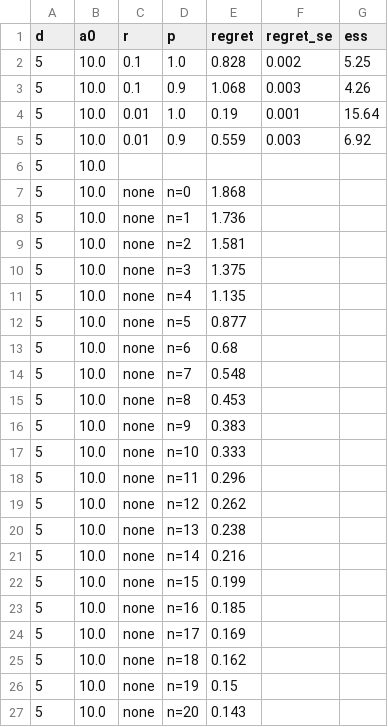
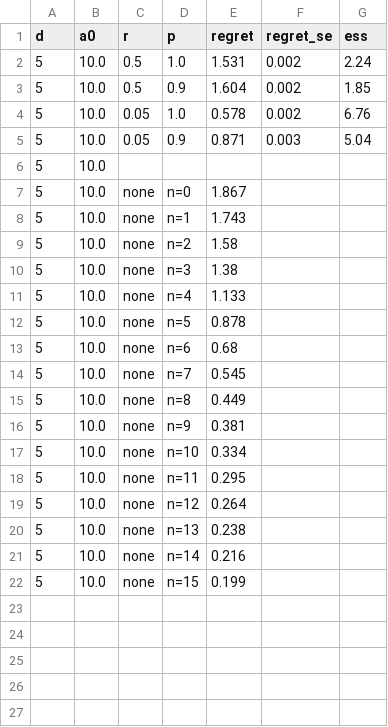
Before and after one commit to quan-possible/description-icl, a CSV file: results/rq3-meta-trained/targets.csv, drawn as a sheet.

```diff
--- a/results/rq3-meta-trained/targets.csv
+++ b/results/rq3-meta-trained/targets.csv
@@ -1,20 +1,20 @@
 d,a0,r,p,regret,regret_se,ess
-5,10.0,0.1,1.0,0.828,0.002,5.25
-5,10.0,0.1,0.9,1.068,0.003,4.26
-5,10.0,0.01,1.0,0.19,0.001,15.64
-5,10.0,0.01,0.9,0.559,0.003,6.92
+5,10.0,0.5,1.0,1.531,0.002,2.24
+5,10.0,0.5,0.9,1.604,0.002,1.85
+5,10.0,0.05,1.0,0.578,0.002,6.76
+5,10.0,0.05,0.9,0.871,0.003,5.04
 5,10.0,,,,,
-5,10.0,none,n=0,1.868,,
-5,10.0,none,n=1,1.736,,
-5,10.0,none,n=2,1.581,,
-5,10.0,none,n=3,1.375,,
-5,10.0,none,n=4,1.135,,
-5,10.0,none,n=5,0.877,,
+5,10.0,none,n=0,1.867,,
+5,10.0,none,n=1,1.743,,
+5,10.0,none,n=2,1.58,,
+5,10.0,none,n=3,1.38,,
+5,10.0,none,n=4,1.133,,
+5,10.0,none,n=5,0.878,,
 5,10.0,none,n=6,0.68,,
-5,10.0,none,n=7,0.548,,
-5,10.0,none,n=8,0.453,,
-5,10.0,none,n=9,0.383,,
-5,10.0,none,n=10,0.333,,
-5,10.0,none,n=11,0.296,,
-5,10.0,none,n=12,0.262,,
+5,10.0,none,n=7,0.545,,
+5,10.0,none,n=8,0.449,,
+5,10.0,none,n=9,0.381,,
+5,10.0,none,n=10,0.334,,
+5,10.0,none,n=11,0.295,,
+5,10.0,none,n=12,0.264,,
 5,10.0,none,n=13,0.238,,
@@ -22,6 +22 @@ d,a0,r,p,regret,regret_se,ess
 5,10.0,none,n=15,0.199,,
-5,10.0,none,n=16,0.185,,
-5,10.0,none,n=17,0.169,,
-5,10.0,none,n=18,0.162,,
-5,10.0,none,n=19,0.15,,
-5,10.0,none,n=20,0.143,,
```
Also changed, not shown: 9 other files.
